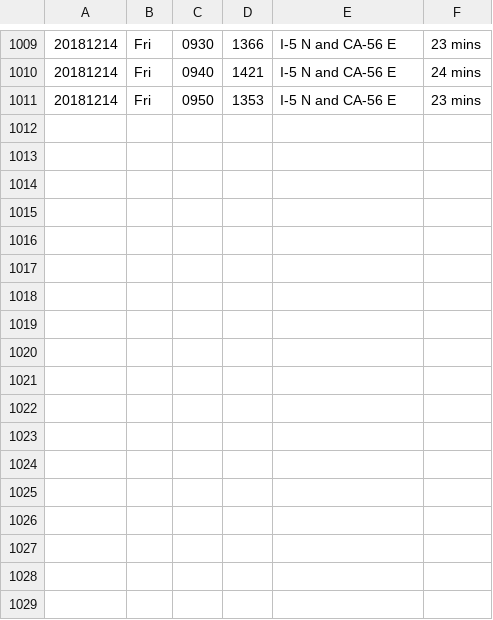
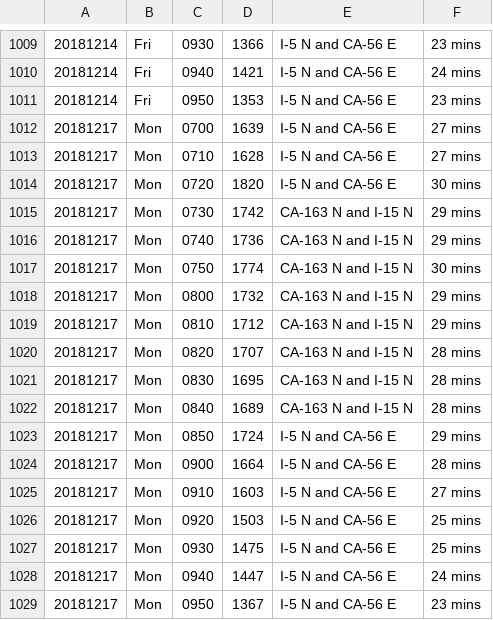
Before and after one commit to jamesarmenta/commute-time, a CSV file: log_morning.csv, drawn as a sheet; only a part is shown, gaps mark what is left out; the diff names each change by its address in the sheet, - before the commit and + after, or states it on an @@ line.

```diff
--- a/log_morning.csv
+++ b/log_morning.csv
+row 1012: 20181217 | Mon | 0700 | 1639 | I-5 N and CA-56 E | 27 mins
+row 1013: 20181217 | Mon | 0710 | 1628 | I-5 N and CA-56 E | 27 mins
+row 1014: 20181217 | Mon | 0720 | 1820 | I-5 N and CA-56 E | 30 mins
+row 1015: 20181217 | Mon | 0730 | 1742 | CA-163 N and I-15 N | 29 mins
+row 1016: 20181217 | Mon | 0740 | 1736 | CA-163 N and I-15 N | 29 mins
+row 1017: 20181217 | Mon | 0750 | 1774 | CA-163 N and I-15 N | 30 mins
+row 1018: 20181217 | Mon | 0800 | 1732 | CA-163 N and I-15 N | 29 mins
+row 1019: 20181217 | Mon | 0810 | 1712 | CA-163 N and I-15 N | 29 mins
+row 1020: 20181217 | Mon | 0820 | 1707 | CA-163 N and I-15 N | 28 mins
+row 1021: 20181217 | Mon | 0830 | 1695 | CA-163 N and I-15 N | 28 mins
+row 1022: 20181217 | Mon | 0840 | 1689 | CA-163 N and I-15 N | 28 mins
+row 1023: 20181217 | Mon | 0850 | 1724 | I-5 N and CA-56 E | 29 mins
+row 1024: 20181217 | Mon | 0900 | 1664 | I-5 N and CA-56 E | 28 mins
+row 1025: 20181217 | Mon | 0910 | 1603 | I-5 N and CA-56 E | 27 mins
+row 1026: 20181217 | Mon | 0920 | 1503 | I-5 N and CA-56 E | 25 mins
+row 1027: 20181217 | Mon | 0930 | 1475 | I-5 N and CA-56 E | 25 mins
+row 1028: 20181217 | Mon | 0940 | 1447 | I-5 N and CA-56 E | 24 mins
+row 1029: 20181217 | Mon | 0950 | 1367 | I-5 N and CA-56 E | 23 mins
```
Also changed, not shown: log_evening.csv, 2 other files.
